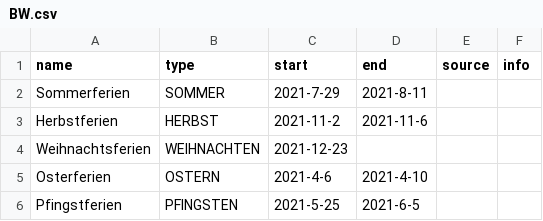
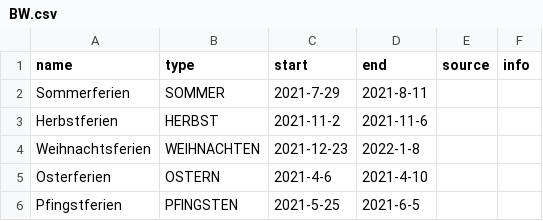
Before and after one commit to giggity-hub/schulferien, a CSV file: 2021/BW.csv, drawn as a sheet.

Commit message:
edit BW.csv

```diff
--- a/2021/BW.csv
+++ b/2021/BW.csv
@@ -3,3 +3,3 @@ Sommerferien, SOMMER, 2021-7-29, 2021-8-11,,
 Herbstferien, HERBST, 2021-11-2, 2021-11-6,,
-Weihnachtsferien, WEIHNACHTEN, 2021-12-23,,
+Weihnachtsferien, WEIHNACHTEN, 2021-12-23, 2022-1-8,
 Osterferien, OSTERN, 2021-4-6, 2021-4-10,,
```
